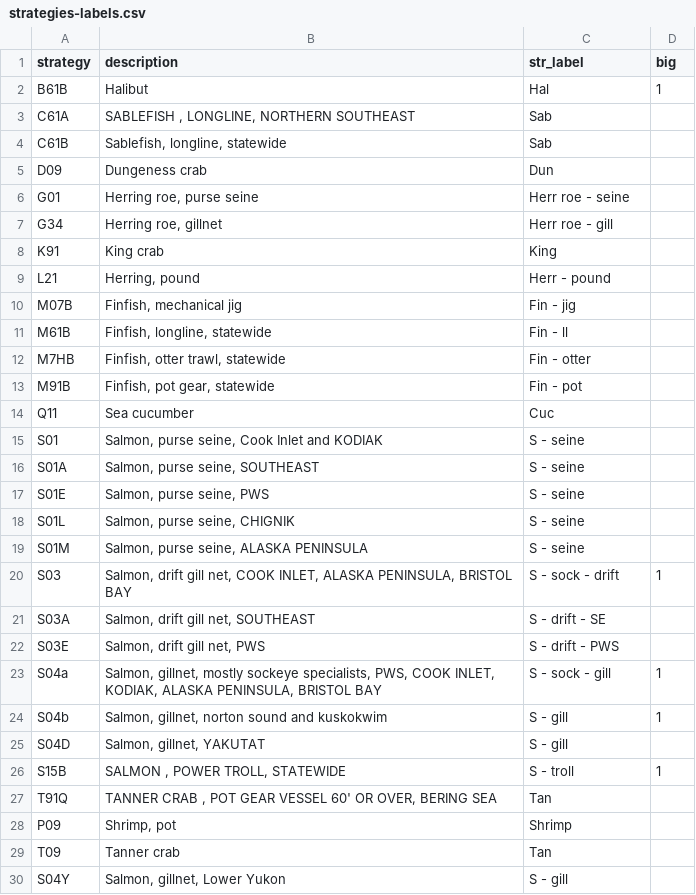
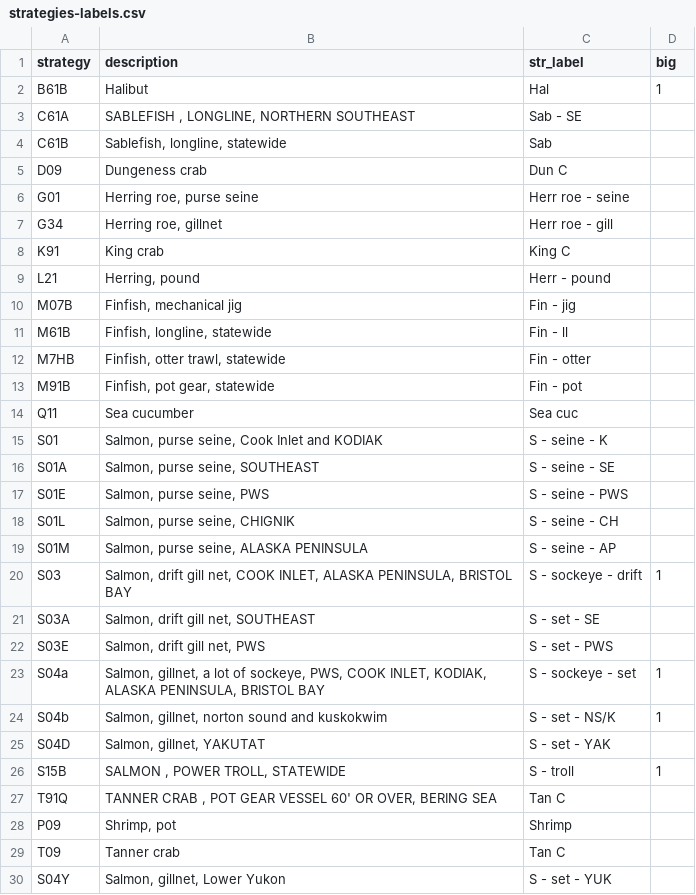
Before and after one commit to NCEAS/pfx-commercial, a CSV file: data/strategies-labels.csv, drawn as a sheet.

Commit message:
Adjust strategy labels

```diff
--- a/data/strategies-labels.csv
+++ b/data/strategies-labels.csv
@@ -2,8 +2,8 @@ strategy,description,str_label,big
 B61B,Halibut,Hal,1
-C61A,"SABLEFISH , LONGLINE, NORTHERN SOUTHEAST",Sab,
+C61A,"SABLEFISH , LONGLINE, NORTHERN SOUTHEAST",Sab - SE,
 C61B,"Sablefish, longline, statewide",Sab,
-D09,Dungeness crab ,Dun,
+D09,Dungeness crab ,Dun C,
 G01,"Herring roe, purse seine ",Herr roe - seine,
 G34,"Herring roe, gillnet",Herr roe - gill,
-K91,King crab ,King,
+K91,King crab ,King C,
 L21,"Herring, pound",Herr - pound,
@@ -13,18 +13,18 @@ M7HB,"Finfish, otter trawl, statewide",Fin - otter,
 M91B,"Finfish, pot gear, statewide",Fin - pot,
-Q11,Sea cucumber,Cuc,
-S01,"Salmon, purse seine, Cook Inlet and KODIAK",S - seine,
-S01A,"Salmon, purse seine, SOUTHEAST",S - seine,
-S01E,"Salmon, purse seine, PWS",S - seine,
-S01L,"Salmon, purse seine, CHIGNIK",S - seine,
-S01M,"Salmon, purse seine, ALASKA PENINSULA",S - seine,
-S03,"Salmon, drift gill net, COOK INLET, ALASKA PENINSULA, BRISTOL BAY",S - sock - drift,1
-S03A,"Salmon, drift gill net, SOUTHEAST",S - drift - SE,
-S03E,"Salmon, drift gill net, PWS",S - drift - PWS,
-S04a,"Salmon, gillnet, mostly sockeye specialists, PWS, COOK INLET, KODIAK,  ALASKA PENINSULA, BRISTOL BAY",S - sock - gill,1
-S04b,"Salmon, gillnet, norton sound and kuskokwim",S - gill,1
-S04D,"Salmon, gillnet, YAKUTAT",S - gill,
+Q11,Sea cucumber,Sea cuc,
+S01,"Salmon, purse seine, Cook Inlet and KODIAK",S - seine - K,
+S01A,"Salmon, purse seine, SOUTHEAST",S - seine - SE,
+S01E,"Salmon, purse seine, PWS",S - seine - PWS,
+S01L,"Salmon, purse seine, CHIGNIK",S - seine - CH,
+S01M,"Salmon, purse seine, ALASKA PENINSULA",S - seine - AP,
+S03,"Salmon, drift gill net, COOK INLET, ALASKA PENINSULA, BRISTOL BAY",S - sockeye - drift,1
+S03A,"Salmon, drift gill net, SOUTHEAST",S - set - SE,
+S03E,"Salmon, drift gill net, PWS",S - set - PWS,
+S04a,"Salmon, gillnet, a lot of sockeye, PWS, COOK INLET, KODIAK,  ALASKA PENINSULA, BRISTOL BAY",S - sockeye - set,1
+S04b,"Salmon, gillnet, norton sound and kuskokwim",S - set - NS/K,1
+S04D,"Salmon, gillnet, YAKUTAT",S - set - YAK,
 S15B,"SALMON , POWER TROLL, STATEWIDE",S - troll,1
-T91Q,"TANNER CRAB , POT GEAR VESSEL 60' OR OVER, BERING SEA",Tan,
+T91Q,"TANNER CRAB , POT GEAR VESSEL 60' OR OVER, BERING SEA",Tan C,
 P09,"Shrimp, pot",Shrimp,
-T09,Tanner crab ,Tan,
-S04Y,"Salmon, gillnet, Lower Yukon",S - gill,
+T09,Tanner crab ,Tan C,
+S04Y,"Salmon, gillnet, Lower Yukon",S - set - YUK,
```
